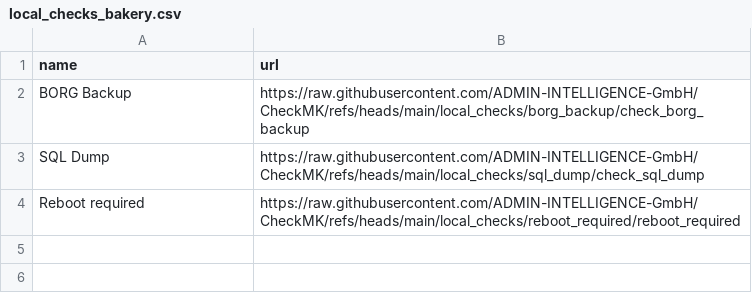
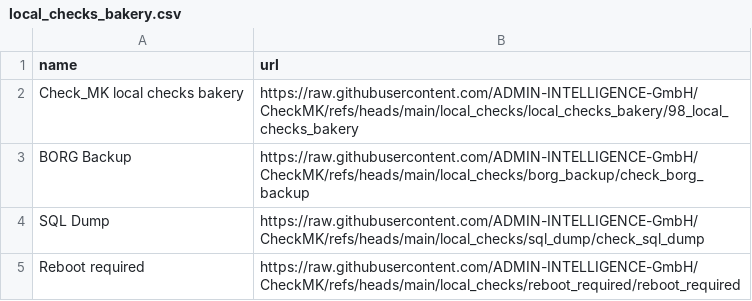
Before and after one commit to ADMIN-INTELLIGENCE-GmbH/CheckMK, a CSV file: local_checks_bakery.csv, drawn as a sheet; the diff names each change by its address in the sheet, - before the commit and + after, or states it on an @@ line.

Commit message:
Update local_checks_bakery.csv
added script url for local checks bakery

```diff
--- a/local_checks_bakery.csv
+++ b/local_checks_bakery.csv
+row 2: Check_MK local checks bakery | https://raw.githubusercontent.com/ADMIN-INTELLIGENCE-GmbH/CheckMK/refs/heads/main/local_checks/local_checks_bakery/98_local_checks_bakery
```
